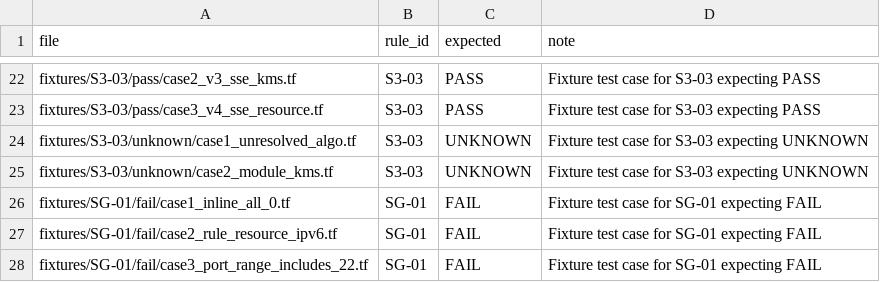
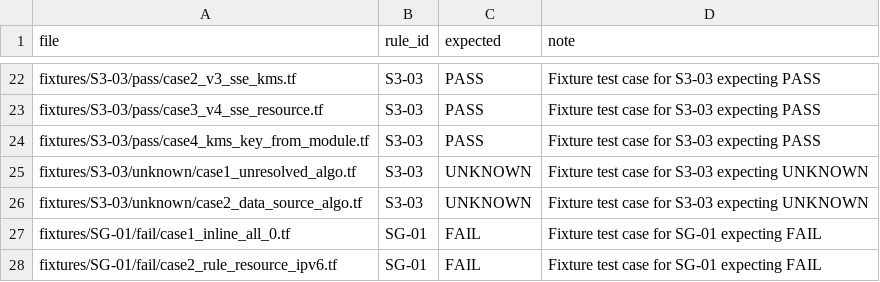
Before and after one commit to Rajchhapariya/tf-misconfig-scanner, a CSV file: labels/fixture_labels.csv, drawn as a sheet; only a part is shown, gaps mark what is left out; the shorter side is filled out with more unchanged rows.

```diff
--- a/labels/fixture_labels.csv
+++ b/labels/fixture_labels.csv
@@ -23,4 +23,5 @@ fixtures/S3-03/pass/case2_v3_sse_kms.tf,S3-03,PASS,Fixture test case for S3-03 e
 fixtures/S3-03/pass/case3_v4_sse_resource.tf,S3-03,PASS,Fixture test case for S3-03 expecting PASS
+fixtures/S3-03/pass/case4_kms_key_from_module.tf,S3-03,PASS,Fixture test case for S3-03 expecting PASS
 fixtures/S3-03/unknown/case1_unresolved_algo.tf,S3-03,UNKNOWN,Fixture test case for S3-03 expecting UNKNOWN
-fixtures/S3-03/unknown/case2_module_kms.tf,S3-03,UNKNOWN,Fixture test case for S3-03 expecting UNKNOWN
+fixtures/S3-03/unknown/case2_data_source_algo.tf,S3-03,UNKNOWN,Fixture test case for S3-03 expecting UNKNOWN
 fixtures/SG-01/fail/case1_inline_all_0.tf,SG-01,FAIL,Fixture test case for SG-01 expecting FAIL
```
Also changed, not shown: docs/disagreement_notes.csv, 6 other files.
